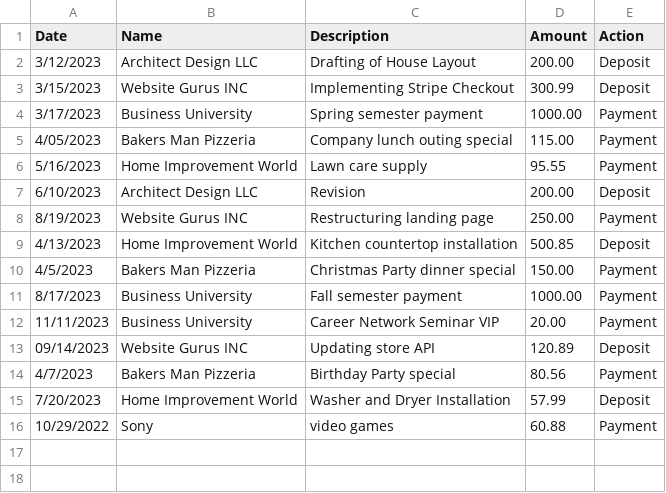
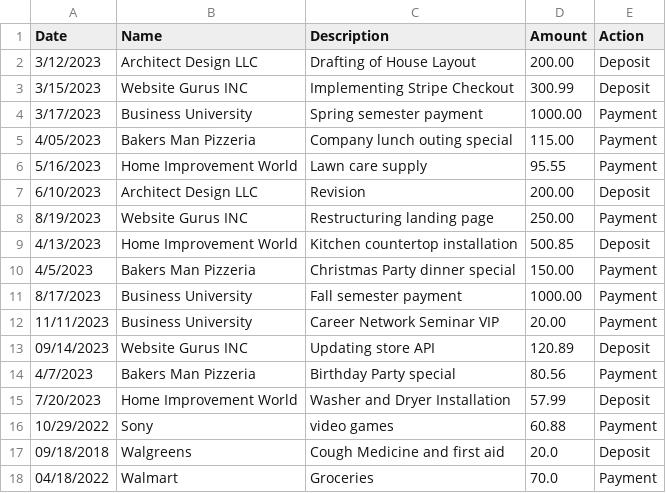
Before and after one commit to scrutch93/AccountingLedger, a CSV file: src/main/resources/VendorHistory.csv, drawn as a sheet; the diff names each change by its address in the sheet, - before the commit and + after, or states it on an @@ line.

Commit message:
updated show payment and deposit methods

```diff
--- a/src/main/resources/VendorHistory.csv
+++ b/src/main/resources/VendorHistory.csv
+row 17: 09/18/2018 | Walgreens | Cough Medicine and first aid | 20.0 | Deposit
+row 18: 04/18/2022 | Walmart | Groceries | 70.0 | Payment
```
Also changed, not shown: 1 other file.
